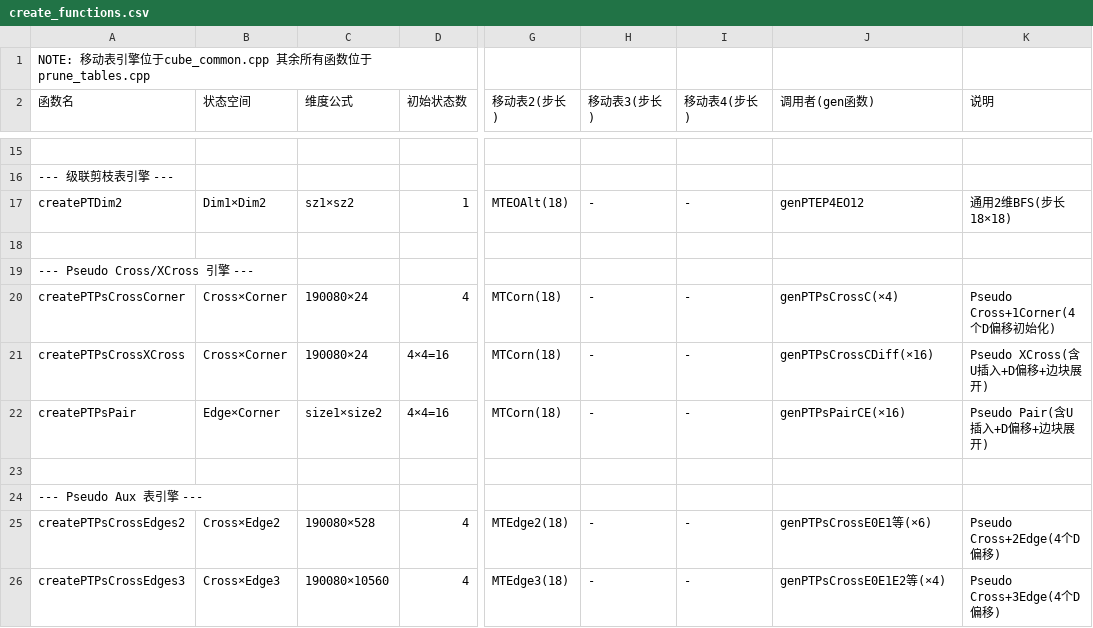
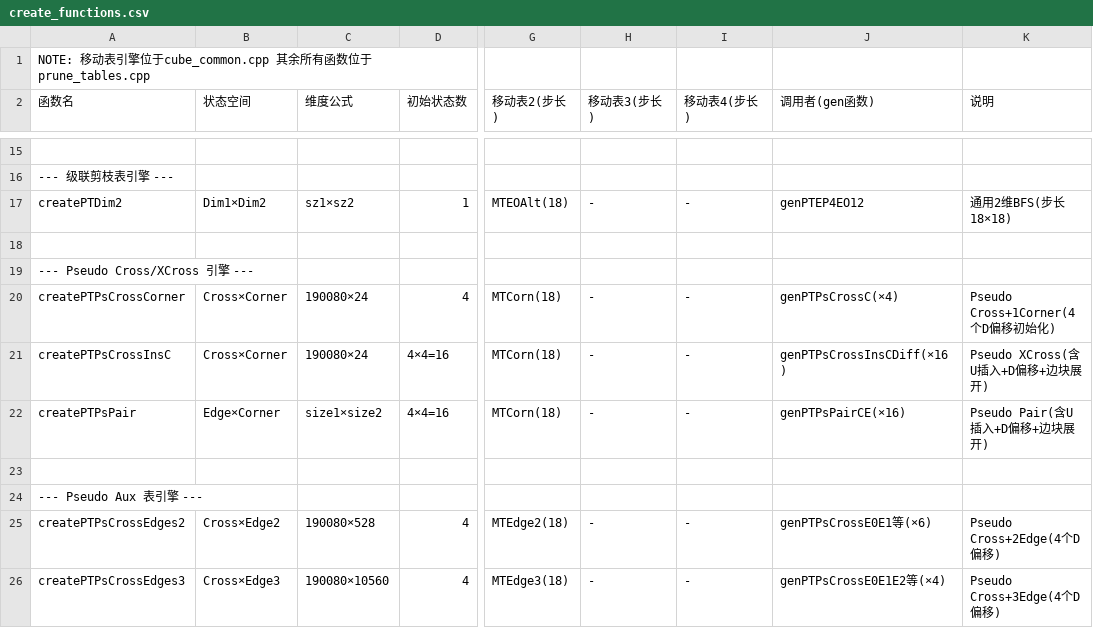
Before and after one commit to RuiminYan/solver, a CSV file: create_functions.csv, drawn as a sheet; only a part is shown, gaps mark what is left out; the diff names each change by its address in the sheet, - before the commit and + after, or states it on an @@ line.

```diff
--- a/create_functions.csv
+++ b/create_functions.csv
-A21 (函数名): createPTPsCrossXCross
+A21 (函数名): createPTPsCrossInsC
-J21 (调用者(gen函数)): genPTPsCrossCDiff(×16)
+J21 (调用者(gen函数)): genPTPsCrossInsCDiff(×16)
```
Also changed, not shown: table_naming.csv, 3 other files.
